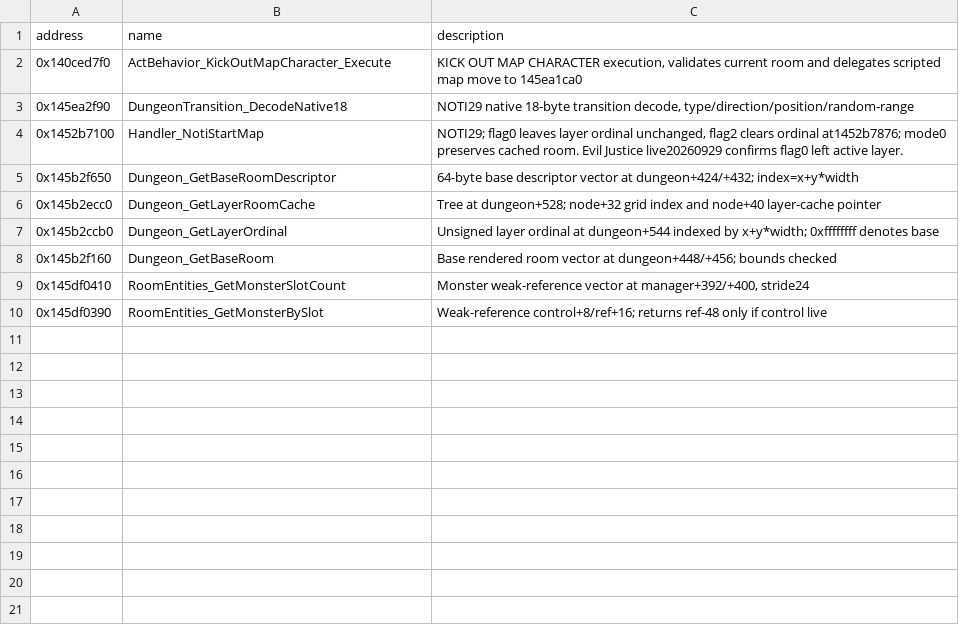
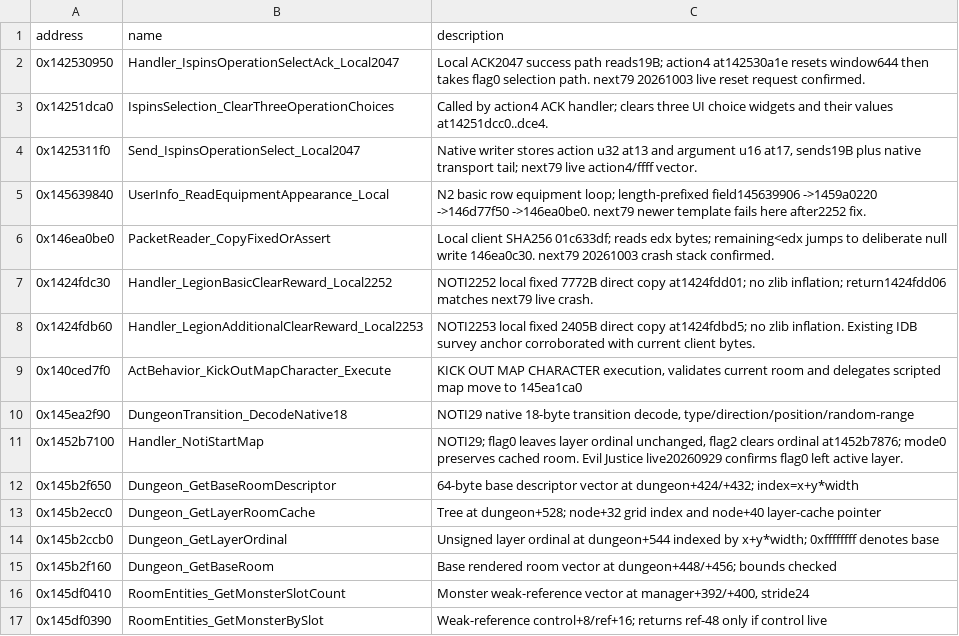
Before and after one commit to KinkOwO/115, a TSV file: analysis/dumps/idb_funcs.tsv, drawn as a sheet.

Commit message:
fix(next79): confirm native settlement and operation reset baseline

```diff
--- a/analysis/dumps/idb_funcs.tsv
+++ b/analysis/dumps/idb_funcs.tsv
@@ -1,2 +1,9 @@
 address	name	description
+0x142530950	Handler_IspinsOperationSelectAck_Local2047	Local ACK2047 success path reads19B; action4 at142530a1e resets window644 then takes flag0 selection path. next79 20261003 live reset request confirmed.
+0x14251dca0	IspinsSelection_ClearThreeOperationChoices	Called by action4 ACK handler; clears three UI choice widgets and their values at14251dcc0..dce4.
+0x1425311f0	Send_IspinsOperationSelect_Local2047	Native writer stores action u32 at13 and argument u16 at17, sends19B plus native transport tail; next79 live action4/ffff vector.
+0x145639840	UserInfo_ReadEquipmentAppearance_Local	N2 basic row equipment loop; length-prefixed field145639906 ->1459a0220 ->146d77f50 ->146ea0be0. next79 newer template fails here after2252 fix.
+0x146ea0be0	PacketReader_CopyFixedOrAssert	Local client SHA256 01c633df; reads edx bytes; remaining<edx jumps to deliberate null write 146ea0c30. next79 20261003 crash stack confirmed.
+0x1424fdc30	Handler_LegionBasicClearReward_Local2252	NOTI2252 local fixed 7772B direct copy at1424fdd01; no zlib inflation; return1424fdd06 matches next79 live crash.
+0x1424fdb60	Handler_LegionAdditionalClearReward_Local2253	NOTI2253 local fixed 2405B direct copy at1424fdbd5; no zlib inflation. Existing IDB survey anchor corroborated with current client bytes.
 0x140ced7f0	ActBehavior_KickOutMapCharacter_Execute	KICK OUT MAP CHARACTER execution, validates current room and delegates scripted map move to 145ea1ca0
```
Also changed, not shown: 11 other files.
